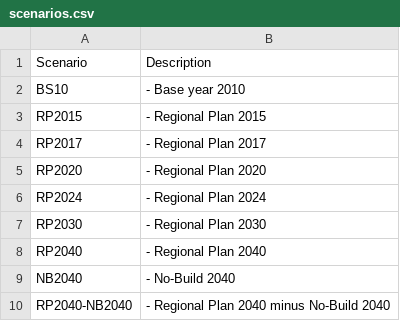
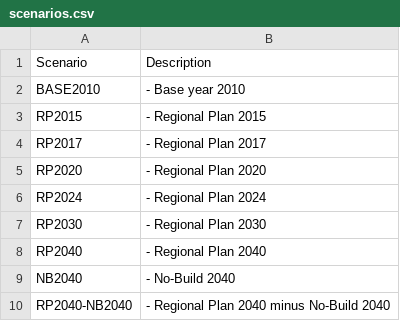
Before and after one commit to atlregional/ABMVIZ, a CSV file: data/scenarios.csv, drawn as a sheet.

Commit message:
updated scenarios list and bar charts

```diff
--- a/data/scenarios.csv
+++ b/data/scenarios.csv
@@ -1,3 +1,3 @@
 Scenario,Description
-BS10, - Base year 2010
+BASE2010, - Base year 2010
 RP2015, - Regional Plan 2015
```
Also changed, not shown: 17 other files.
